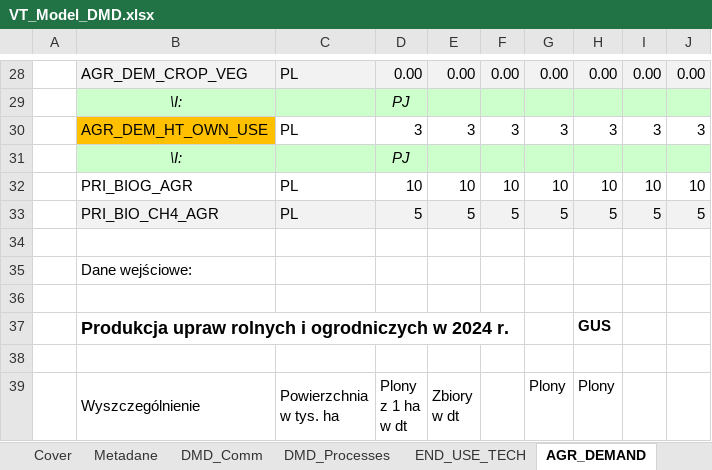
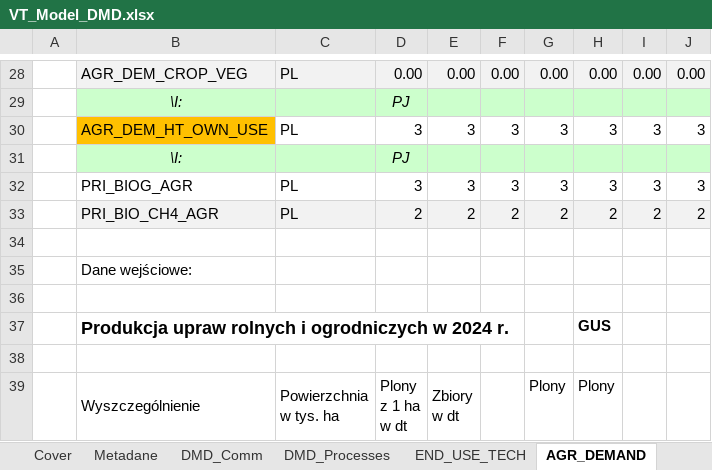
Before and after one commit to przeszut/AGR_wyizolowany, an Excel workbook: VT_Model_DMD.xlsx, sheet AGR_DEMAND, drawn as a sheet; only a part is shown, gaps mark what is left out; values as stored, in another font and other column widths than the file's, no borders; removed rows and columns are numbered as before the commit, all else as after; the diff names each change by its address in the sheet, - before the commit and + after, or states it on an @@ line.

Commit message:
Add files via upload

```diff
--- a/VT_Model_DMD.xlsx (sheet AGR_DEMAND)
+++ b/VT_Model_DMD.xlsx (sheet AGR_DEMAND)
-row 32:  | PRI_BIOG_AGR | PL | 10 | 10 | 10 | 10 | 10 | 10 | 10
-row 33:  | PRI_BIO_CH4_AGR | PL | 5 | 5 | 5 | 5 | 5 | 5 | 5
+row 32:  | PRI_BIOG_AGR | PL | 3 | 3 | 3 | 3 | 3 | 3 | 3
+row 33:  | PRI_BIO_CH4_AGR | PL | 2 | 2 | 2 | 2 | 2 | 2 | 2
```
